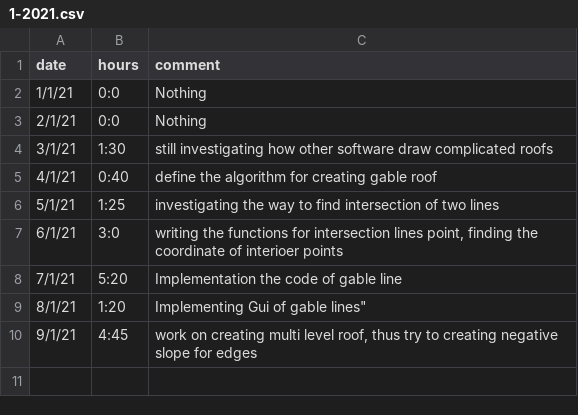
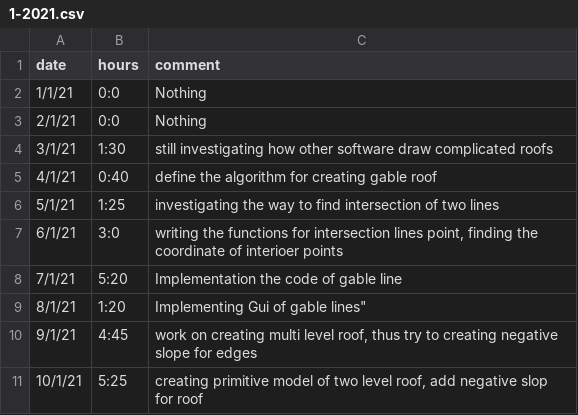
Before and after one commit to ebrahimraeyat/work_trace, a CSV file: 1-2021.csv, drawn as a sheet; the diff names each change by its address in the sheet, - before the commit and + after, or states it on an @@ line.

Commit message:
10-1-2021, 5:25

```diff
--- a/1-2021.csv
+++ b/1-2021.csv
+row 11: 10/1/21 | 5:25 | creating primitive model of two level roof, add negative slop for roof
```
